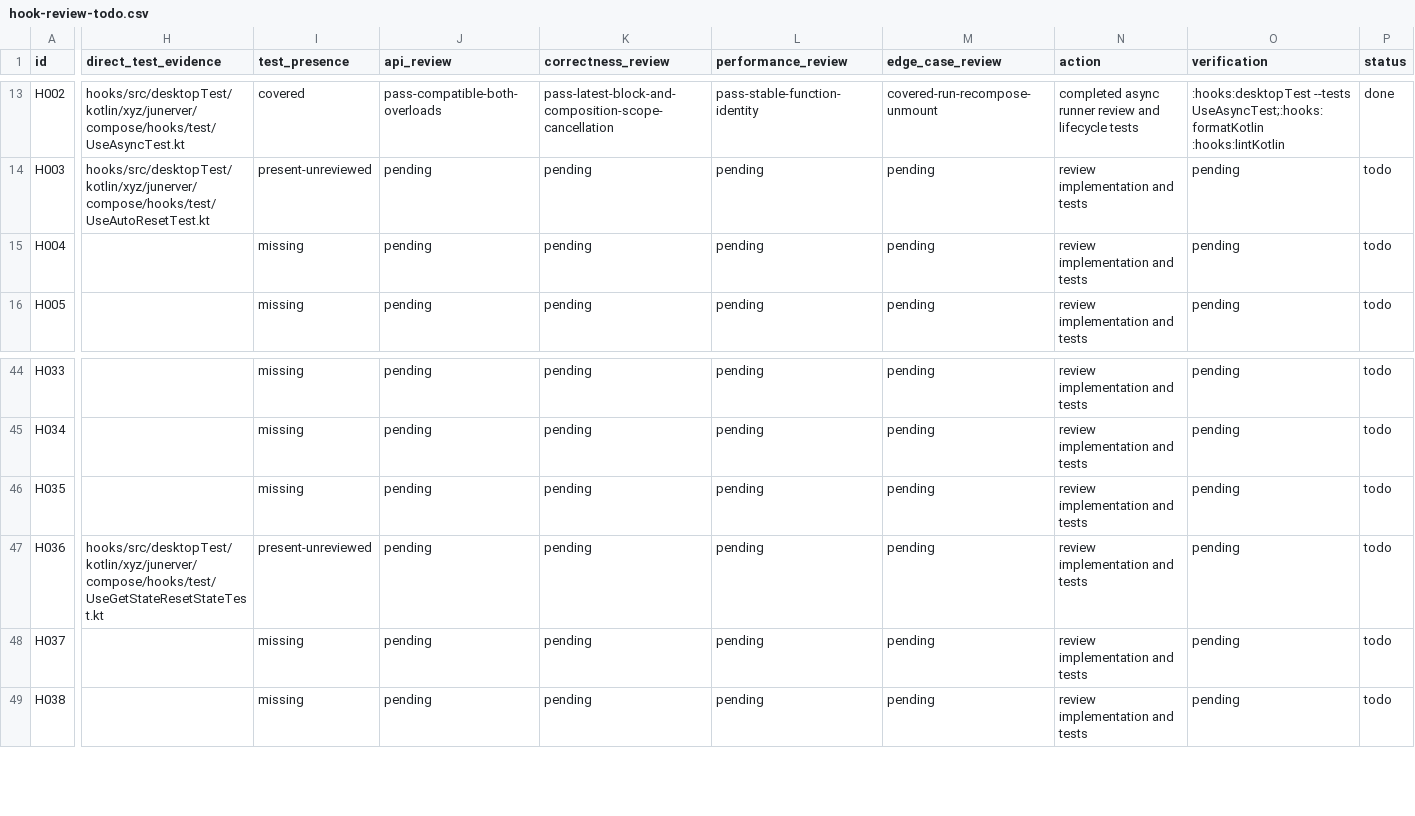
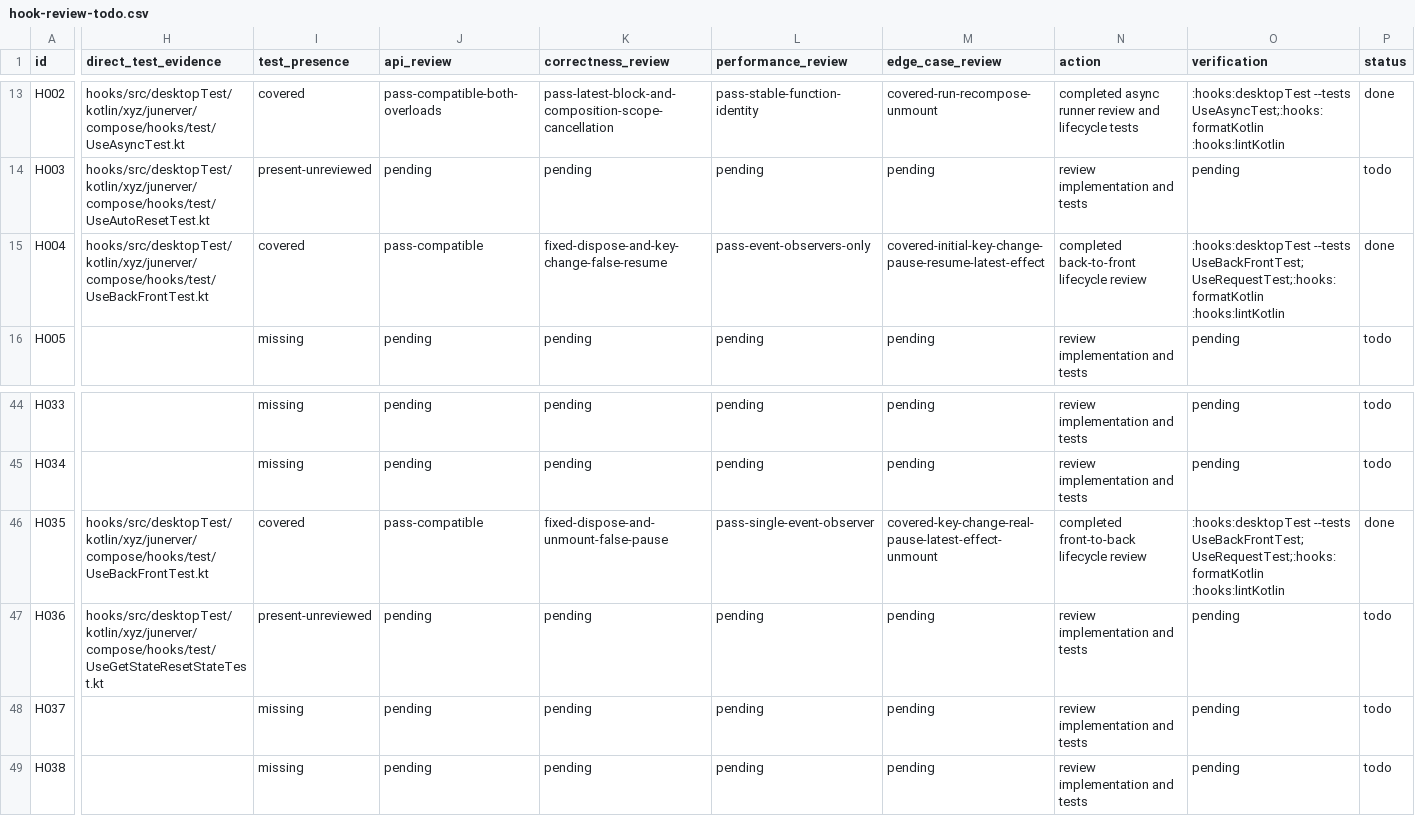
Before and after one commit to junerver/ComposeHooks, a CSV file: docs/hook-review-todo.csv, drawn as a sheet; only a part is shown, gaps mark what is left out; the diff covers the shown part only; the diff names each change by its address in the sheet, - before the commit and + after, or states it on an @@ line.

Commit message:
🐛 [Hooks]: Fix lifecycle transitions

```diff
--- a/docs/hook-review-todo.csv
+++ b/docs/hook-review-todo.csv
-H15 (direct_test_evidence): (empty)
+H15 (direct_test_evidence): hooks/src/desktopTest/kotlin/xyz/junerver/compose/hooks/test/UseBackFrontTest.kt
-I15 (test_presence): missing
+I15 (test_presence): covered
-J15 (api_review): pending
+J15 (api_review): pass-compatible
-K15 (correctness_review): pending
+K15 (correctness_review): fixed-dispose-and-key-change-false-resume
-L15 (performance_review): pending
+L15 (performance_review): pass-event-observers-only
-M15 (edge_case_review): pending
+M15 (edge_case_review): covered-initial-key-change-pause-resume-latest-effect
-N15 (action): review implementation and tests
+N15 (action): completed back-to-front lifecycle review
-O15 (verification): pending
+O15 (verification): :hooks:desktopTest --tests UseBackFrontTest;UseRequestTest;:hooks:formatKotlin :hooks:lintKotlin
-P15 (status): todo
+P15 (status): done
-H46 (direct_test_evidence): (empty)
+H46 (direct_test_evidence): hooks/src/desktopTest/kotlin/xyz/junerver/compose/hooks/test/UseBackFrontTest.kt
-I46 (test_presence): missing
+I46 (test_presence): covered
-J46 (api_review): pending
+J46 (api_review): pass-compatible
-K46 (correctness_review): pending
+K46 (correctness_review): fixed-dispose-and-unmount-false-pause
-L46 (performance_review): pending
+L46 (performance_review): pass-single-event-observer
-M46 (edge_case_review): pending
+M46 (edge_case_review): covered-key-change-real-pause-latest-effect-unmount
-N46 (action): review implementation and tests
+N46 (action): completed front-to-back lifecycle review
-O46 (verification): pending
+O46 (verification): :hooks:desktopTest --tests UseBackFrontTest;UseRequestTest;:hooks:formatKotlin :hooks:lintKotlin
-P46 (status): todo
+P46 (status): done
```
Also changed, not shown: 2 edited cells elsewhere in this file, 2 other files.
